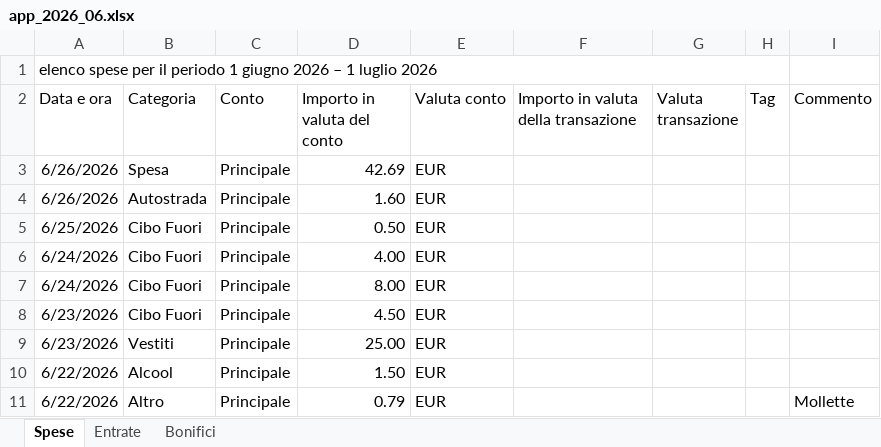
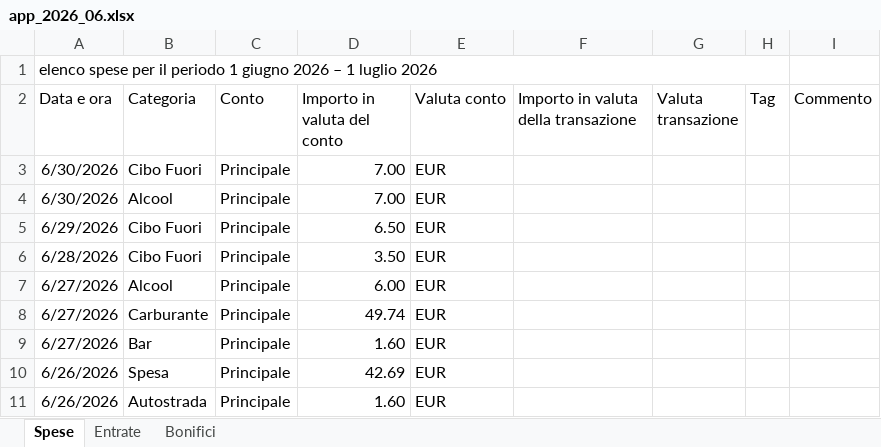
Before and after one commit to lorenzvittori/Excel, an Excel workbook: Dati/TabelleApp/app_2026_06.xlsx, sheet Spese, drawn as a sheet; only a part is shown; the shorter side is filled out with more unchanged rows; values as stored, in another font and other column widths than the file's, no borders; the diff names each change by its address in the sheet, - before the commit and + after, or states it on an @@ line.

```diff
--- a/Dati/TabelleApp/app_2026_06.xlsx (sheet Spese)
+++ b/Dati/TabelleApp/app_2026_06.xlsx (sheet Spese)
+row 3: 6/30/2026 | Cibo Fuori | Principale | 7.00 | EUR
+row 4: 6/30/2026 | Alcool | Principale | 7.00 | EUR
+row 5: 6/29/2026 | Cibo Fuori | Principale | 6.50 | EUR
+row 6: 6/28/2026 | Cibo Fuori | Principale | 3.50 | EUR
+row 7: 6/27/2026 | Alcool | Principale | 6.00 | EUR
+row 8: 6/27/2026 | Carburante | Principale | 49.74 | EUR
+row 9: 6/27/2026 | Bar | Principale | 1.60 | EUR
```
Also changed, not shown: sheet Entrate, Dati/TabelleProcessed/p_2026_04.xlsx, Dati/TabelleProcessed/p_2026_05.xlsx, 2 other files.
